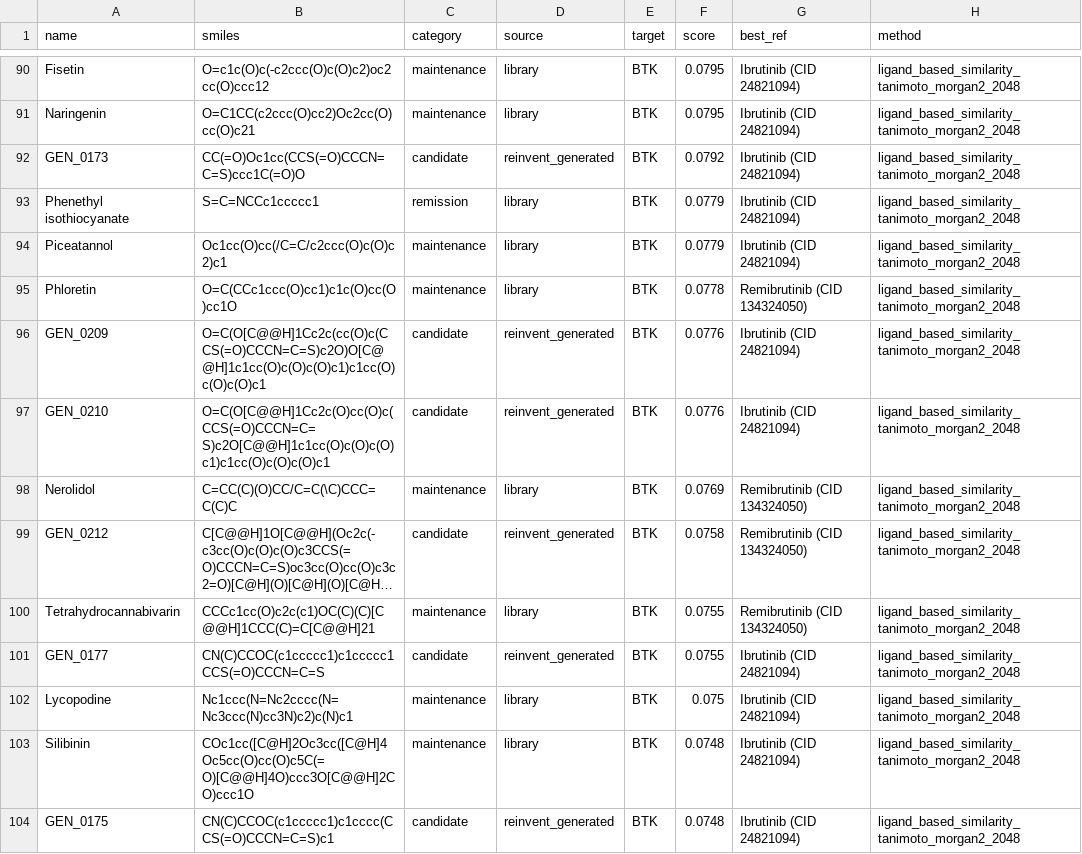
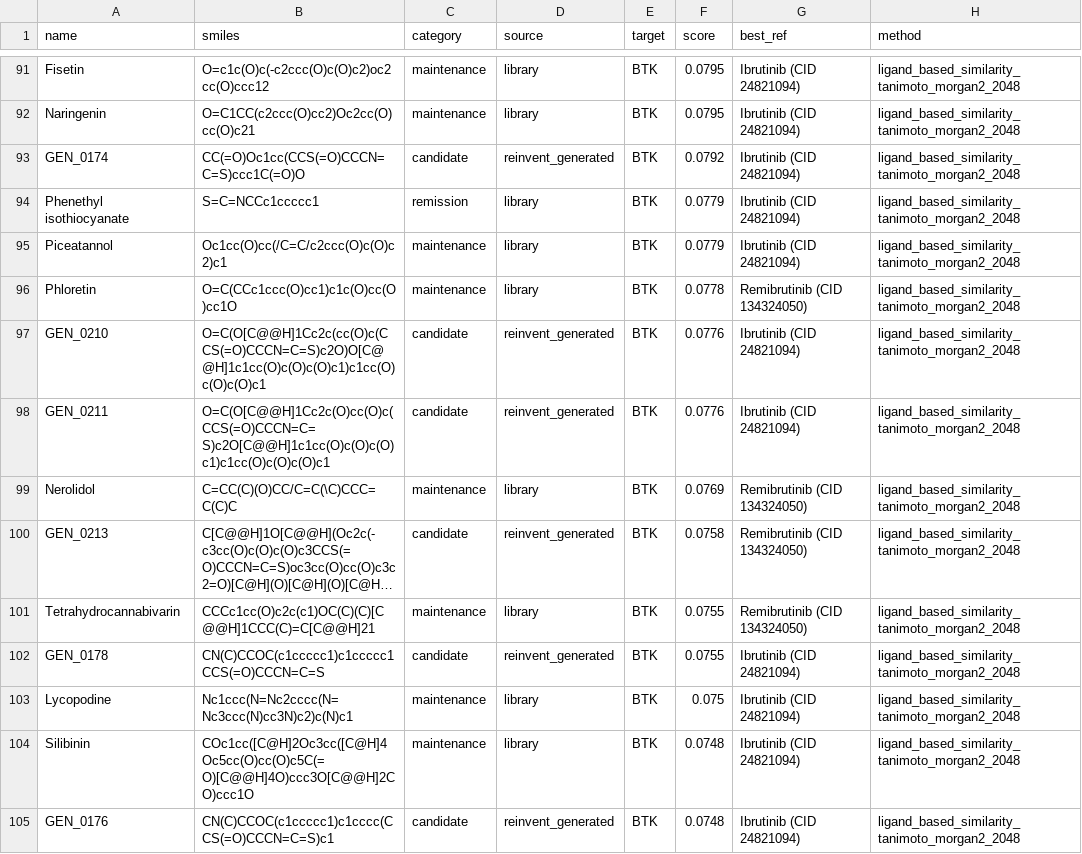
Before and after one commit to mrdulasolutions/MCAS.Opensource, a CSV file: outputs/docking_BTK.csv, drawn as a sheet; only a part is shown, gaps mark what is left out; long unchanged cells end in …; removed rows and columns are numbered as before the commit, all else as after; the diff covers the shown part only; the diff names each change by its address in the sheet, - before the commit and + after, or states it on an @@ line.

```diff
--- a/outputs/docking_BTK.csv
+++ b/outputs/docking_BTK.csv
-A93 (name): GEN_0173
+A93 (name): GEN_0174
-row 96: GEN_0209 | O=C(O[C@@H]1Cc2c(cc(O)c(CCS(=O)CCCN=C=S)c2O)O[C@@H]1c1cc(O)c(O)c(O)c1)c1cc(O)c(O)c(O)c1 | candidate | reinvent_generated | BTK | 0.0776 | Ibrutinib (CID 24821094) | ligand_based_similarity_tanimoto_morgan2_2048
-B97 (smiles): O=C(O[C@@H]1Cc2c(O)cc(O)c(CCS(=O)CCCN=C=S)c2O[C@@H]1c1cc(O)c(O)c(O)c1)c1cc(O)c(O)c(O)c1
+B97 (smiles): O=C(O[C@@H]1Cc2c(cc(O)c(CCS(=O)CCCN=C=S)c2O)O[C@@H]1c1cc(O)c(O)c(O)c1)c1cc(O)c(O)c(O)c1
+row 98: GEN_0211 | O=C(O[C@@H]1Cc2c(O)cc(O)c(CCS(=O)CCCN=C=S)c2O[C@@H]1c1cc(O)c(O)c(O)c1)c1cc(O)c(O)c(O)c1 | candidate | reinvent_generated | BTK | 0.0776 | Ibrutinib (CID 24821094) | ligand_based_similarity_tanimoto_morgan2_2048
-A100 (name): GEN_0212
+A100 (name): GEN_0213
-A102 (name): GEN_0177
+A102 (name): GEN_0178
-A105 (name): GEN_0175
+A105 (name): GEN_0176
```
Also changed, not shown: 1 added row and 100 edited cells elsewhere in this file, data/compounds/MCAS_Compound_Library_v1.csv, outputs/docking_SYK.csv, 21 other files.
